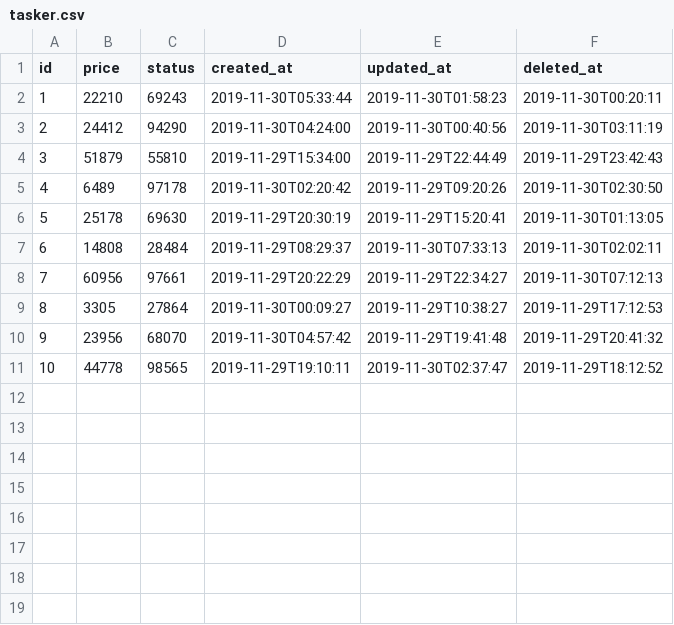
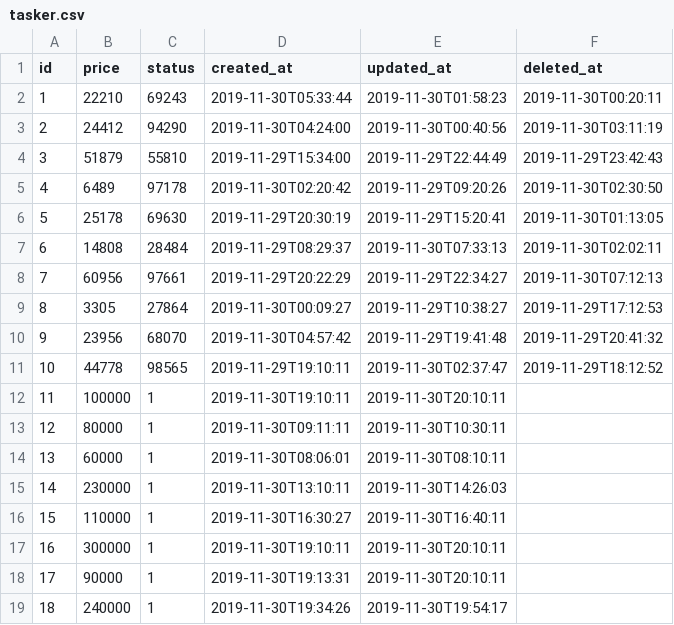
Before and after one commit to slowv/TaskUnite, a CSV file: src/main/resources/config/liquibase/fake-data/tasker.csv, drawn as a sheet; the diff names each change by its address in the sheet, - before the commit and + after, or states it on an @@ line.

```diff
--- a/src/main/resources/config/liquibase/fake-data/tasker.csv
+++ b/src/main/resources/config/liquibase/fake-data/tasker.csv
+row 12: 11 | 100000 | 1 | 2019-11-30T19:10:11 | 2019-11-30T20:10:11
+row 13: 12 | 80000 | 1 | 2019-11-30T09:11:11 | 2019-11-30T10:30:11
+row 14: 13 | 60000 | 1 | 2019-11-30T08:06:01 | 2019-11-30T08:10:11
+row 15: 14 | 230000 | 1 | 2019-11-30T13:10:11 | 2019-11-30T14:26:03
+row 16: 15 | 110000 | 1 | 2019-11-30T16:30:27 | 2019-11-30T16:40:11
+row 17: 16 | 300000 | 1 | 2019-11-30T19:10:11 | 2019-11-30T20:10:11
+row 18: 17 | 90000 | 1 | 2019-11-30T19:13:31 | 2019-11-30T20:10:11
+row 19: 18 | 240000 | 1 | 2019-11-30T19:34:26 | 2019-11-30T19:54:17
```
Also changed, not shown: src/main/resources/config/liquibase/fake-data/address.csv, src/main/resources/config/liquibase/fake-data/city.csv, 5 other files.
